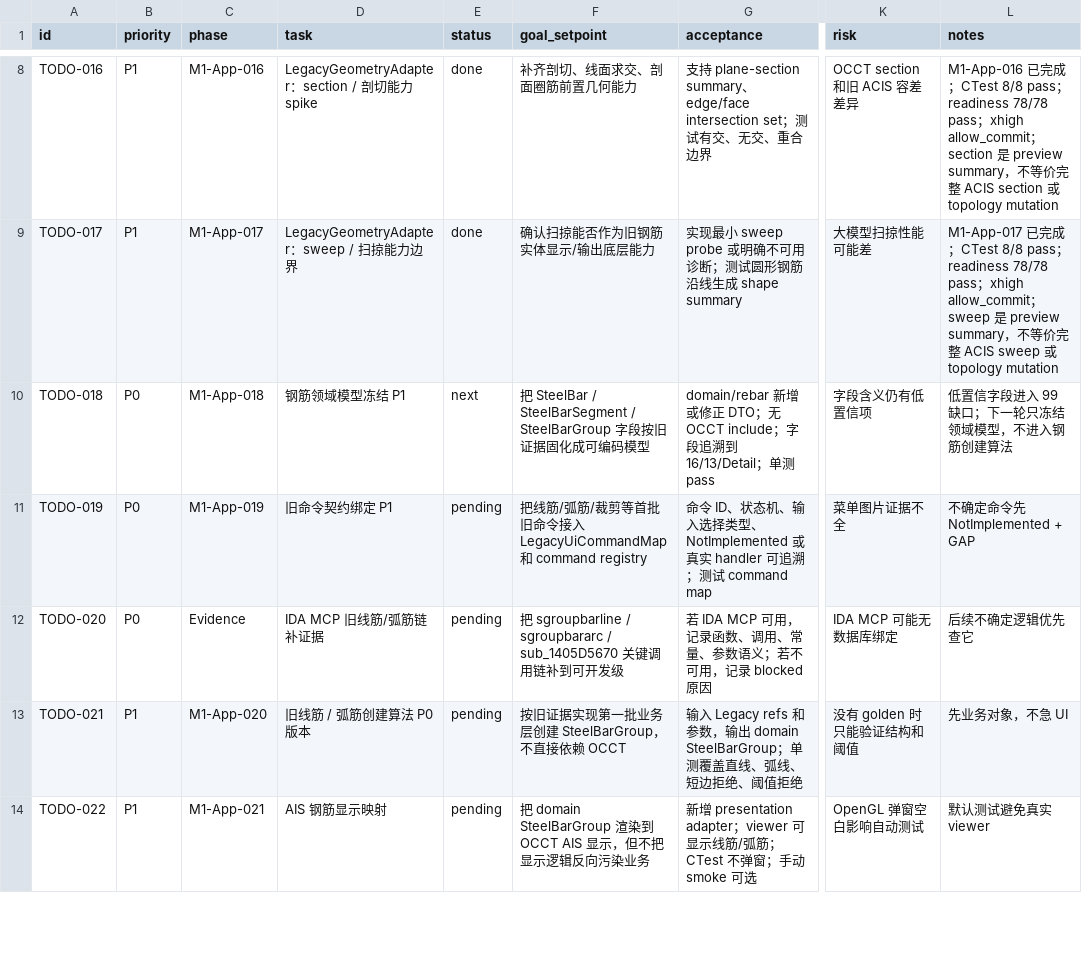
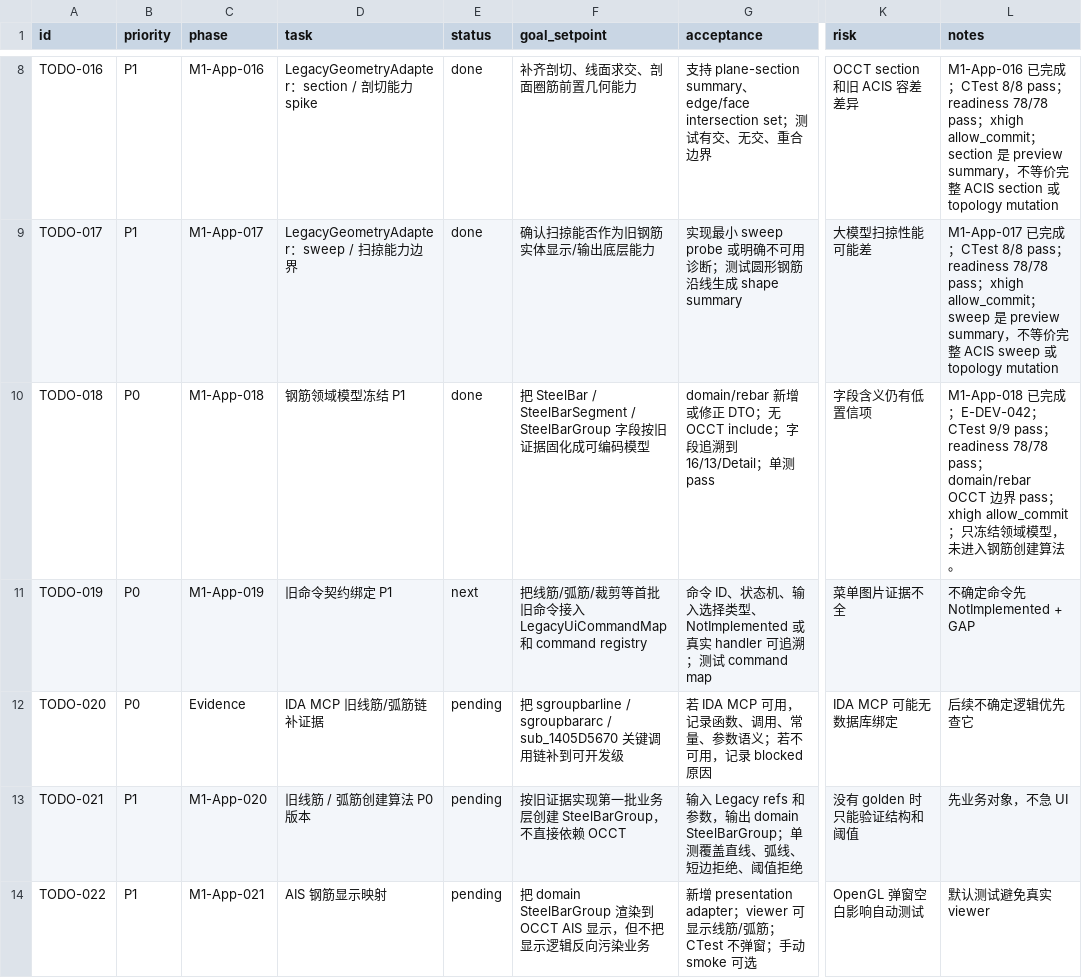
Before and after one commit to GHOSTAWOPS/TS-revers-eengineering, a CSV file: todo.csv, drawn as a sheet; only a part is shown, gaps mark what is left out; the diff names each change by its address in the sheet, - before the commit and + after, or states it on an @@ line.

Commit message:
feat(domain): freeze rebar domain model p1
Node: TODO-018 / M1-App-018

Evidence: E-DEV-042

Verify: CTest 9/9 pass; readiness 78/78 pass; domain/rebar OCCT boundary pass; xhigh allow_commit

Notes: Field freeze only; no steelbar creation algorithm, Detail writer, or UI command handler.

```diff
--- a/todo.csv
+++ b/todo.csv
-E10 (status): next
+E10 (status): done
-L10 (notes): 低置信字段进入 99 缺口；下一轮只冻结领域模型，不进入钢筋创建算法
+L10 (notes): M1-App-018 已完成；E-DEV-042；CTest 9/9 pass；readiness 78/78 pass；domain/rebar OCCT 边界 pass；xhigh allow_commit；只冻结领域模型，未进入钢筋创建算法。
-E11 (status): pending
+E11 (status): next
```
Also changed, not shown: 17 other files.
